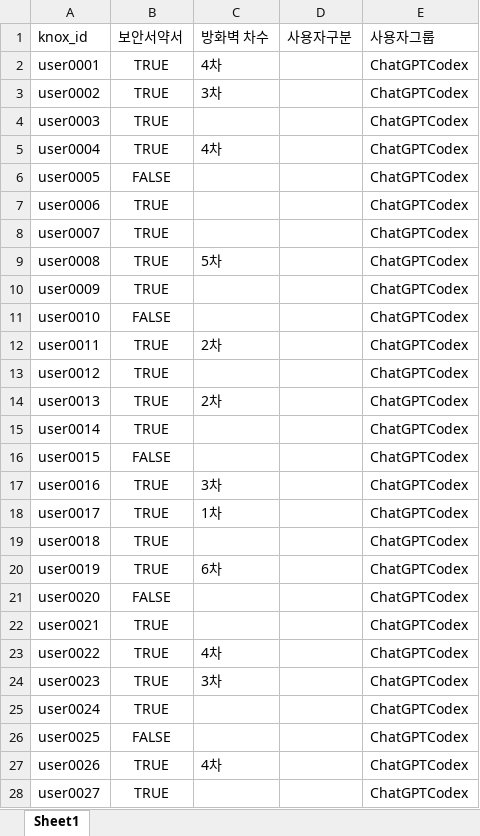
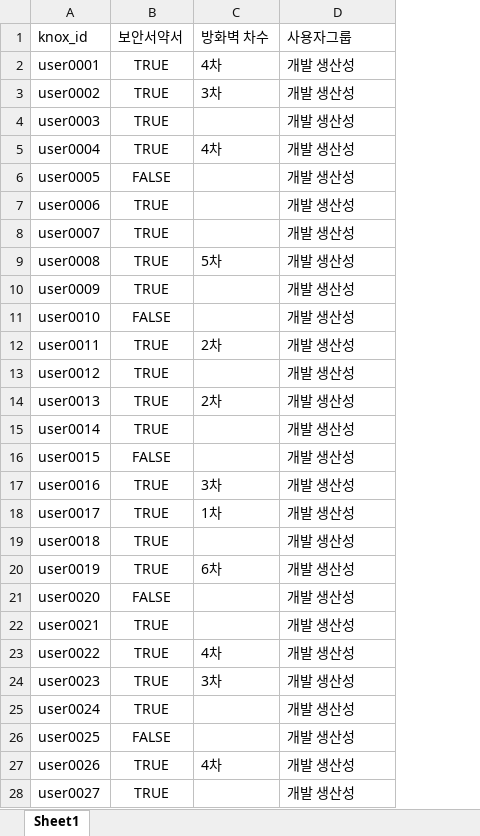
Before and after one commit to invicr/lookup-recipients, an Excel workbook: dummy_1800.xlsx, sheet Sheet1, drawn as a sheet; only a part is shown; values as stored, in another font and other column widths than the file's, no borders; removed rows and columns are numbered as before the commit, all else as after; the diff covers the shown part only; the diff names each change by its address in the sheet, - before the commit and + after, or states it on an @@ line.

Commit message:
Update lookup output for latest workbook data

```diff
--- a/dummy_1800.xlsx (sheet Sheet1)
+++ b/dummy_1800.xlsx (sheet Sheet1)
-column D (사용자구분), empty
-D2:D28 (사용자그룹): ChatGPTCodex
+D2:D28 (사용자그룹): 개발 생산성
```
Also changed, not shown: 1773 edited cells elsewhere in this sheet, 2 other files.
